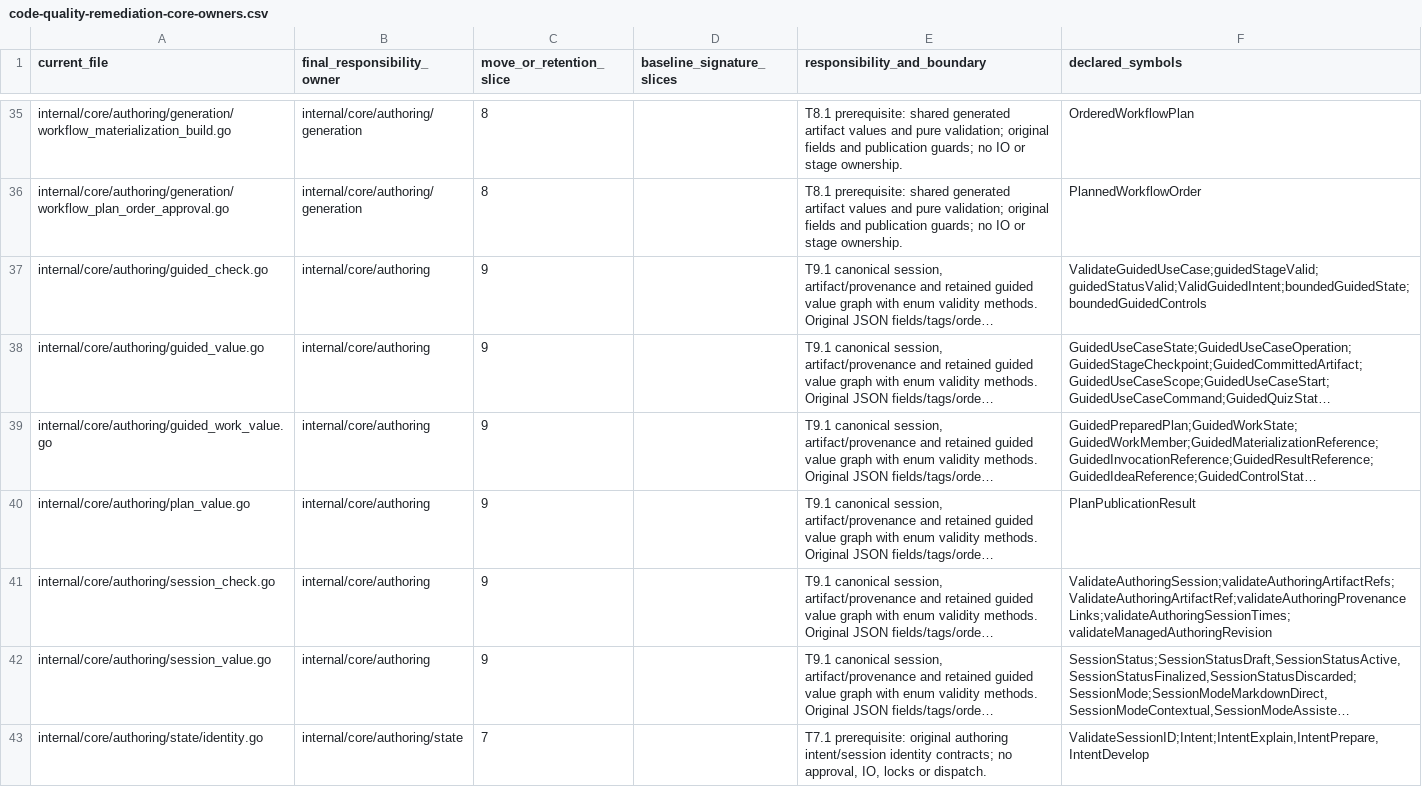
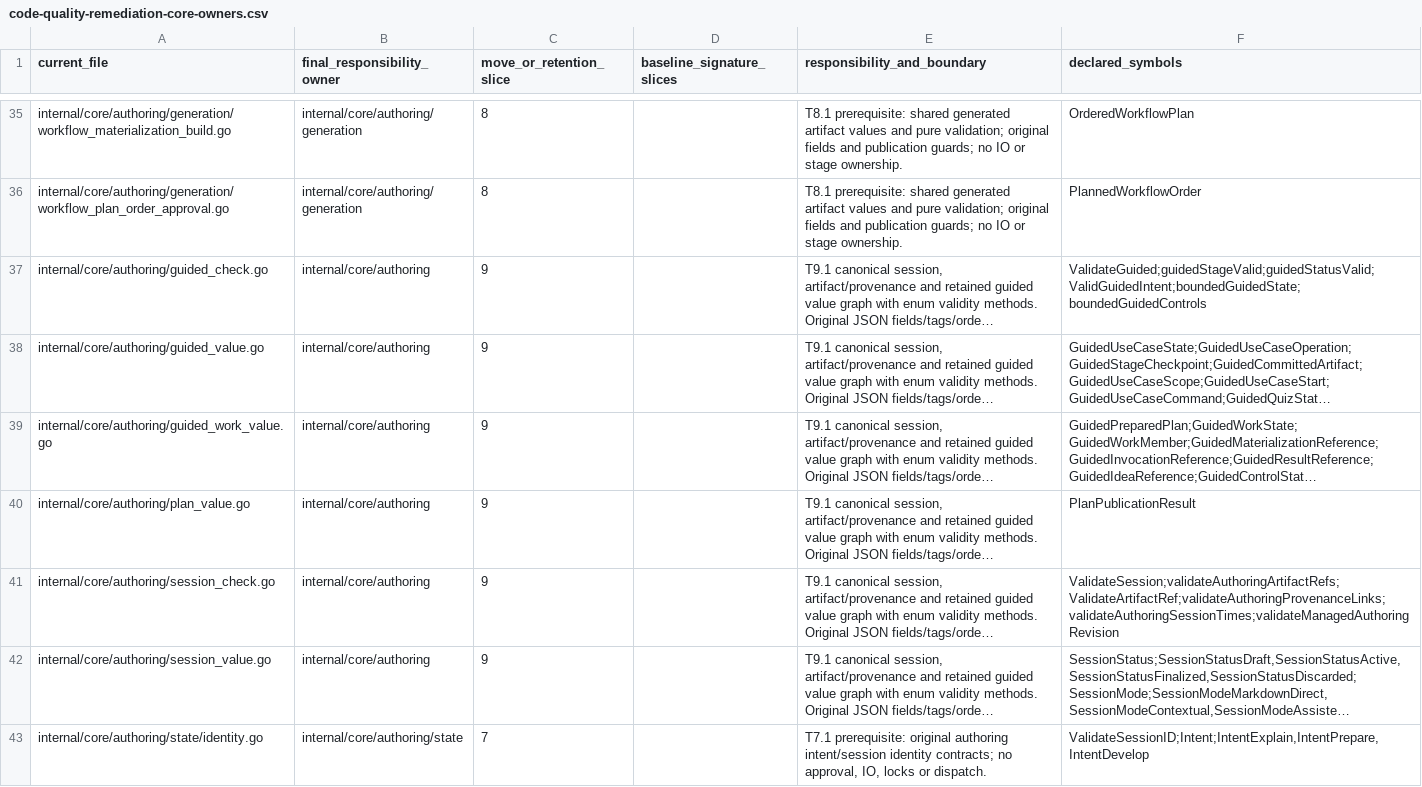
Before and after one commit to adrianpk/chr, a CSV file: ops/default/plan/code-quality-remediation-core-owners.csv, drawn as a sheet; only a part is shown, gaps mark what is left out; long unchanged cells end in …; the diff names each change by its address in the sheet, - before the commit and + after, or states it on an @@ line.

Commit message:
refactor(authoring): qualify session validation operations

```diff
--- a/ops/default/plan/code-quality-remediation-core-owners.csv
+++ b/ops/default/plan/code-quality-remediation-core-owners.csv
-F37 (declared_symbols): ValidateGuidedUseCase;guidedStageValid;guidedStatusValid;ValidGuidedIntent;boundedGuidedState;boundedGuidedControls
+F37 (declared_symbols): ValidateGuided;guidedStageValid;guidedStatusValid;ValidGuidedIntent;boundedGuidedState;boundedGuidedControls
-F41 (declared_symbols): ValidateAuthoringSession;validateAuthoringArtifactRefs;ValidateAuthoringArtifactRef;validateAuthoringProvenanceLinks;validateAuthoringSessionTimes;validateManagedAuthoringRevision
+F41 (declared_symbols): ValidateSession;validateAuthoringArtifactRefs;ValidateArtifactRef;validateAuthoringProvenanceLinks;validateAuthoringSessionTimes;validateManagedAuthoringRevision
```
Also changed, not shown: ops/default/plan/code-quality-remediation-slice-9-moves.csv, 14 other files.
